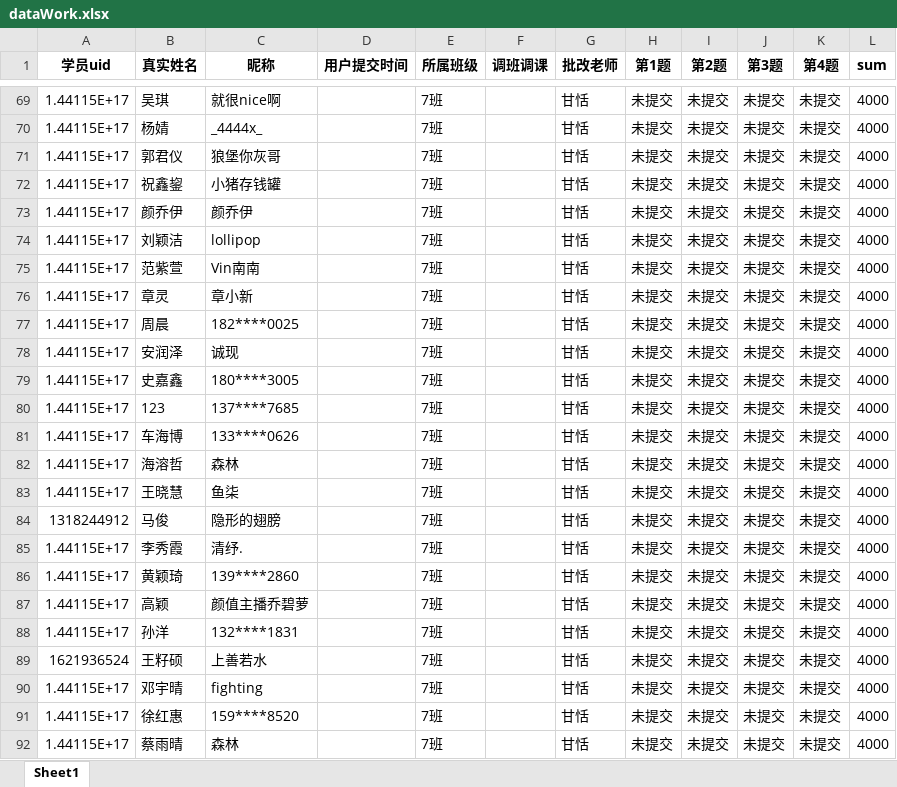
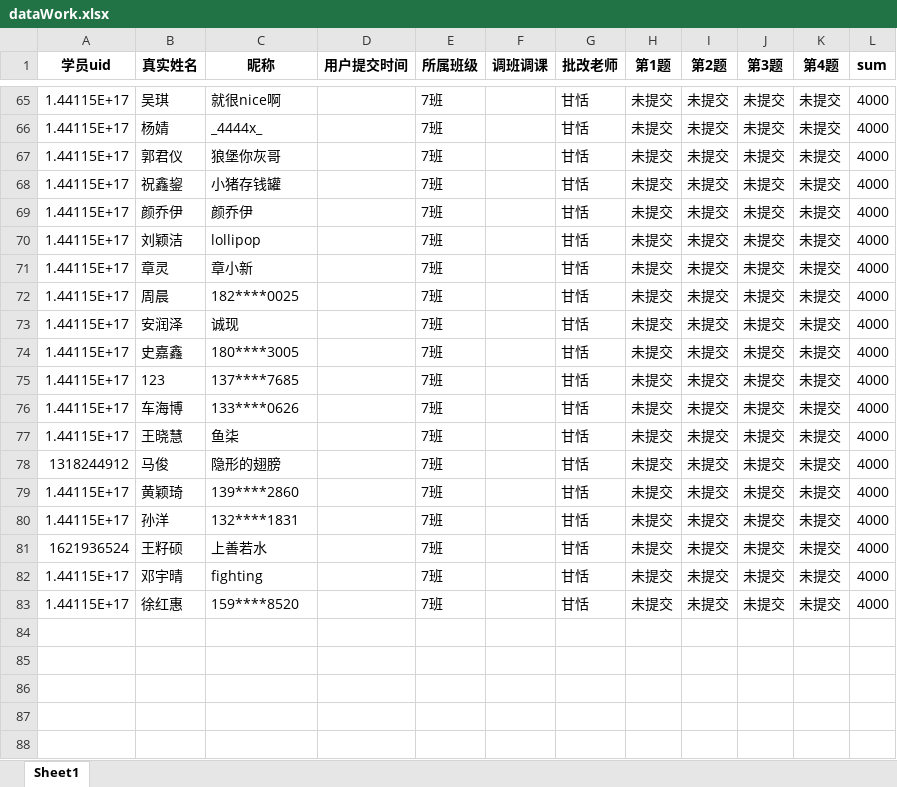
Before and after one commit to Campanulata/wechatBot, an Excel workbook: 学情反馈解决方案/dataWork.xlsx, sheet Sheet1, drawn as a sheet; only a part is shown, gaps mark what is left out; values as stored, in another font and other column widths than the file's, no borders; removed rows and columns are numbered as before the commit, all else as after; the diff covers the shown part only; the diff names each change by its address in the sheet, - before the commit and + after, or states it on an @@ line.

```diff
--- a/学情反馈解决方案/dataWork.xlsx (sheet Sheet1)
+++ b/学情反馈解决方案/dataWork.xlsx (sheet Sheet1)
-row 75: 1.44115E+17 | 范紫萱 | Vin南南 |  | 7班 |  | 甘恬 | 未提交 | 未提交 | 未提交 | 未提交 | 4000
-row 82: 1.44115E+17 | 海溶哲 | 森林 |  | 7班 |  | 甘恬 | 未提交 | 未提交 | 未提交 | 未提交 | 4000
-row 85: 1.44115E+17 | 李秀霞 | 清纾. |  | 7班 |  | 甘恬 | 未提交 | 未提交 | 未提交 | 未提交 | 4000
-row 87: 1.44115E+17 | 高颖 | 颜值主播乔碧萝 |  | 7班 |  | 甘恬 | 未提交 | 未提交 | 未提交 | 未提交 | 4000
-row 92: 1.44115E+17 | 蔡雨晴 | 森林 |  | 7班 |  | 甘恬 | 未提交 | 未提交 | 未提交 | 未提交 | 4000
```
Also changed, not shown: 16 added rows, 20 removed rows, 3 moved rows and 3 edited cells elsewhere in this sheet, sendMsg.xlsx, 学情反馈解决方案/data.xlsx, 4 other files.
